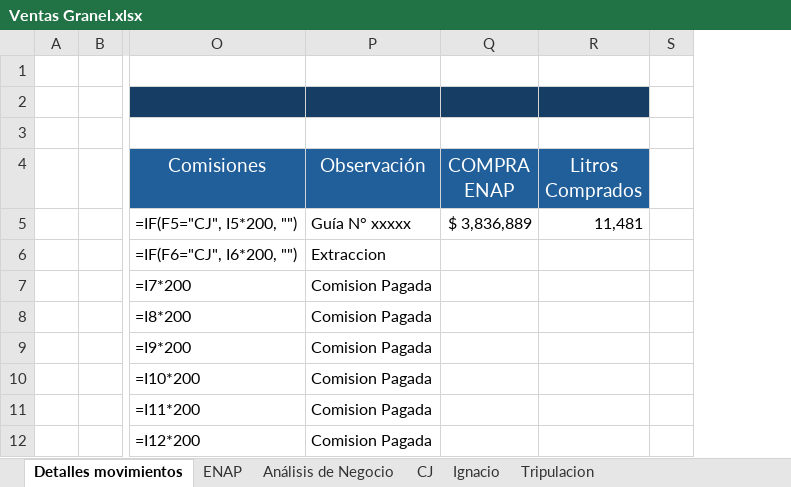
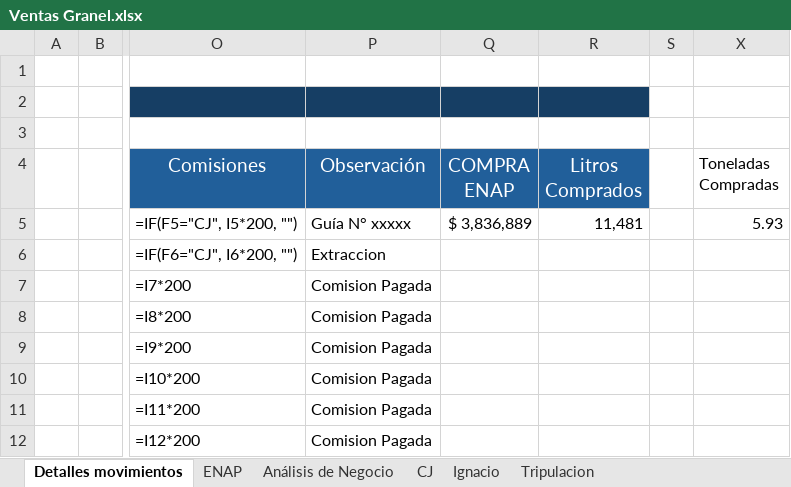
Before and after one commit to hromanmiranda-commits/granel-movimientos, an Excel workbook: Ventas Granel.xlsx, sheet Detalles movimientos, drawn as a sheet; only a part is shown, gaps mark what is left out; values as stored, in another font and other column widths than the file's, no borders; formulas without a stored value are shown as written; the diff names each change by its address in the sheet, - before the commit and + after, or states it on an @@ line.

Commit message:
Actualización de datos Granel Movimientos 2026-10-21 01:11

```diff
--- a/Ventas Granel.xlsx (sheet Detalles movimientos)
+++ b/Ventas Granel.xlsx (sheet Detalles movimientos)
+column X (Toneladas Compradas), row 5: 5.93
```
Also changed, not shown: 6 other files.
